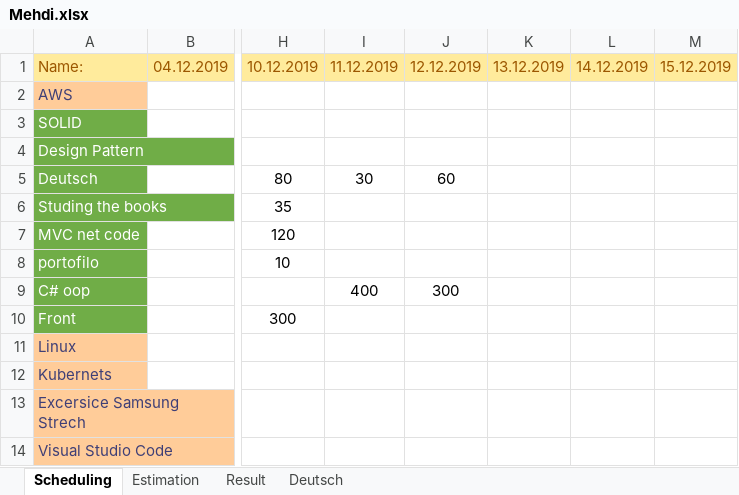
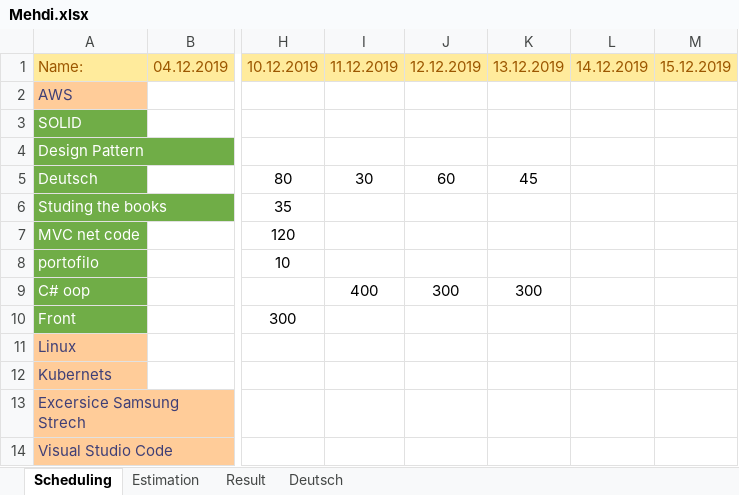
Before and after one commit to MahdiDroid/Schedule, an Excel workbook: Mehdi.xlsx, sheet Scheduling, drawn as a sheet; only a part is shown, gaps mark what is left out; values as stored, in another font and other column widths than the file's, no borders; the diff names each change by its address in the sheet, - before the commit and + after, or states it on an @@ line.

Commit message:
modified

```diff
--- a/Mehdi.xlsx (sheet Scheduling)
+++ b/Mehdi.xlsx (sheet Scheduling)
-K5: (empty)
+K5: 45
-K9: (empty)
+K9: 300
```
Also changed, not shown: sheet Result, charts or pictures.
